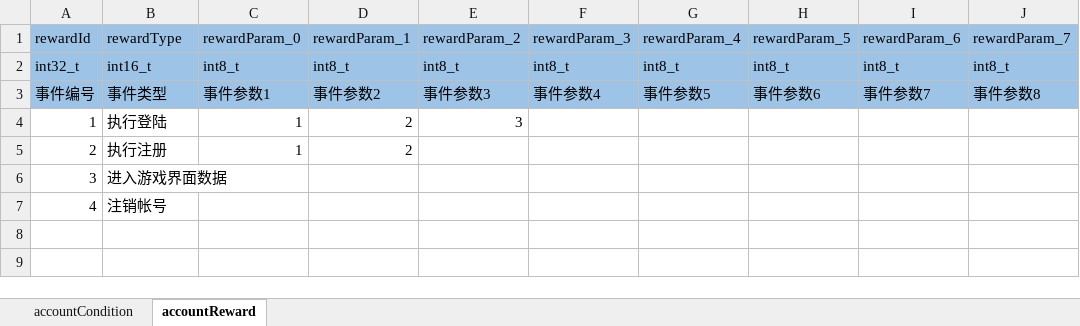
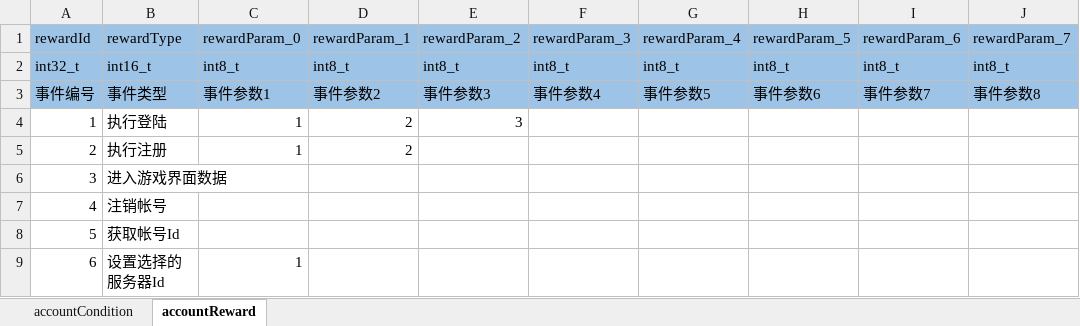
Before and after one commit to aiyou4love/resource, an Excel workbook: gameTb/client/table/帐号配置.xlsx, sheet accountReward, drawn as a sheet; values as stored, in another font and other column widths than the file's, no borders; the diff names each change by its address in the sheet, - before the commit and + after, or states it on an @@ line.

```diff
--- a/gameTb/client/table/帐号配置.xlsx (sheet accountReward)
+++ b/gameTb/client/table/帐号配置.xlsx (sheet accountReward)
+row 8: 5 | 获取帐号Id
+row 9: 6 | 设置选择的服务器Id | 1
```
Also changed, not shown: gameTb/client/table/基础业务.xlsx, gameTb/client/table/服务器列表.xlsx, 7 other files.
